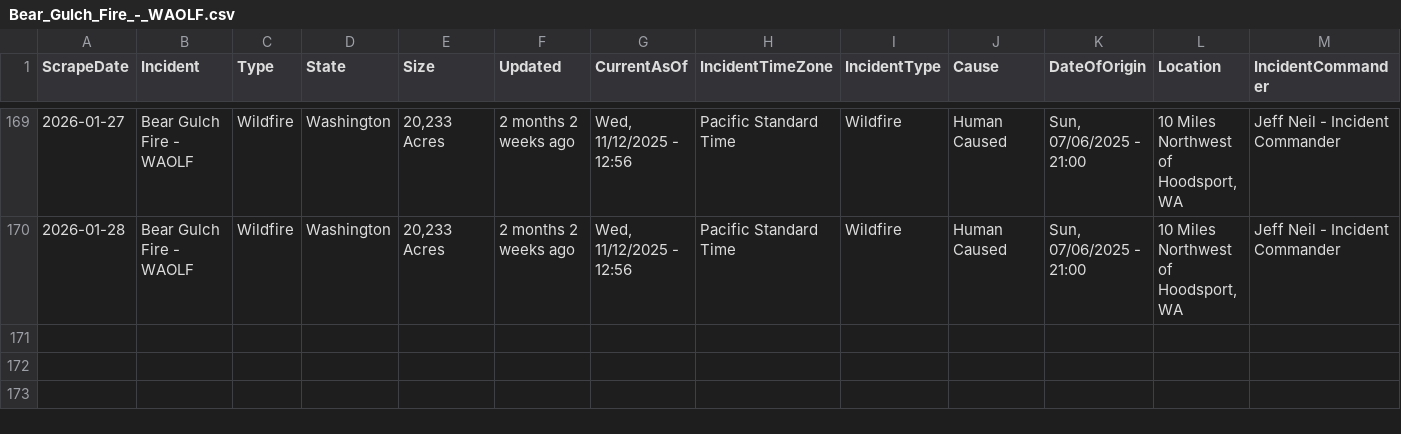
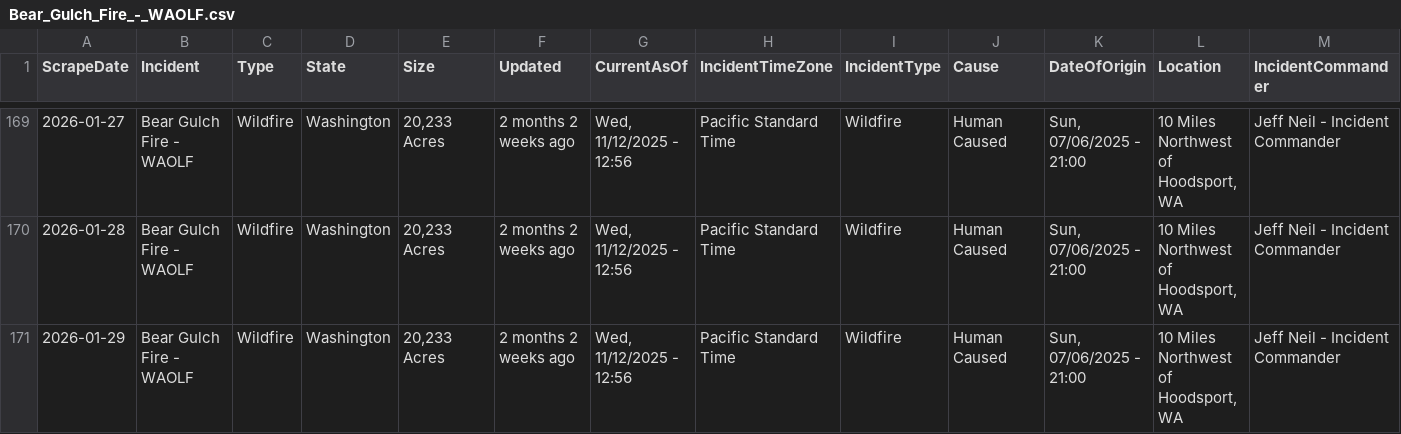
Before and after one commit to mandarc64/inciweb-wildfire-data, a CSV file: inciweb_data/Bear_Gulch_Fire_-_WAOLF.csv, drawn as a sheet; only a part is shown, gaps mark what is left out; rows hold the shown columns only; the diff names each change by its address in the sheet, - before the commit and + after, or states it on an @@ line.

```diff
--- a/inciweb_data/Bear_Gulch_Fire_-_WAOLF.csv
+++ b/inciweb_data/Bear_Gulch_Fire_-_WAOLF.csv
+row 171: 2026-01-29 | Bear Gulch Fire - WAOLF | Wildfire | Washington | 20,233 Acres | 2 months 2 weeks ago | Wed, 11/12/2025 - 12:56 | Pacific Standard Time | Wildfire | Human Caused | Sun, 07/06/2025 - 21:00 | 10 Miles Northwest of Hoodsport, WA | Jeff Neil - Incident Commander
```
Also changed, not shown: inciweb_data/Havasu_Fire_-_AZHVR.csv, inciweb_data/Stoner_Mesa_Fire_-_COSJF.csv, 7 other files.
